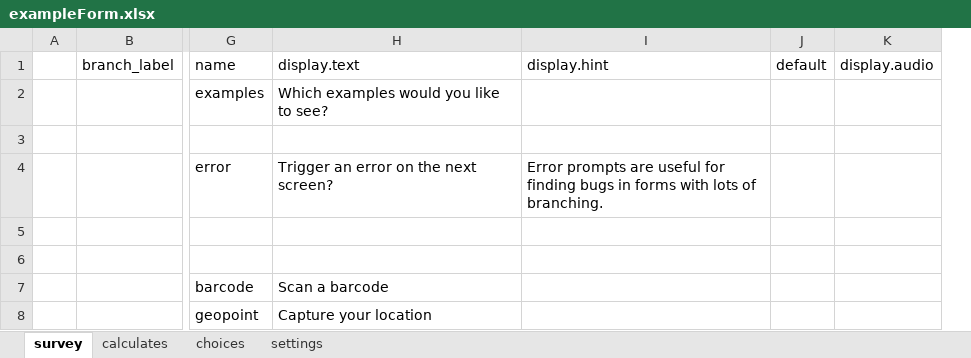
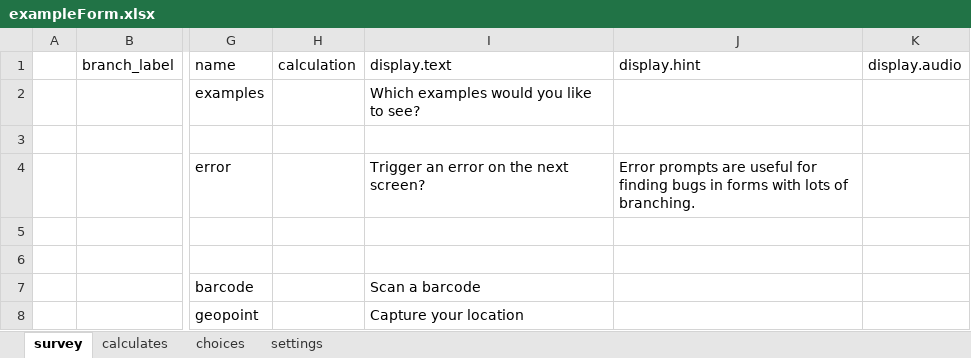
Before and after one commit to magogt/opendatakit.survey-js-clean, an Excel workbook: form-files/tables/exampleForm/forms/exampleForm/exampleForm.xlsx, sheet survey, drawn as a sheet; only a part is shown, gaps mark what is left out; values as stored, in another font and other column widths than the file's, no borders; removed rows and columns are numbered as before the commit, all else as after; the diff covers the shown part only; the diff names each change by its address in the sheet, - before the commit and + after, or states it on an @@ line.

```diff
--- a/form-files/tables/exampleForm/forms/exampleForm/exampleForm.xlsx (sheet survey)
+++ b/form-files/tables/exampleForm/forms/exampleForm/exampleForm.xlsx (sheet survey)
+column H, row 1: calculation
-column J, row 1: default
```
Also changed, not shown: 6 added rows elsewhere in this sheet, sheet choices, form-files/tables/customAppearance/forms/customAppearance/customAppearance.xlsx, form-files/tables/imnci/forms/imnci_test/imnci_test.xlsx, 19 other files.
